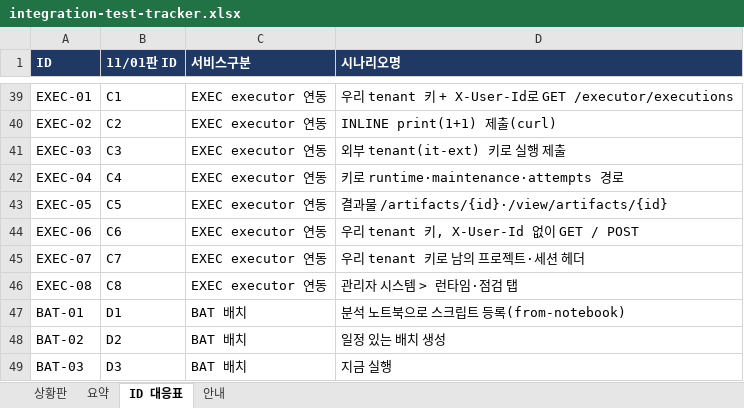
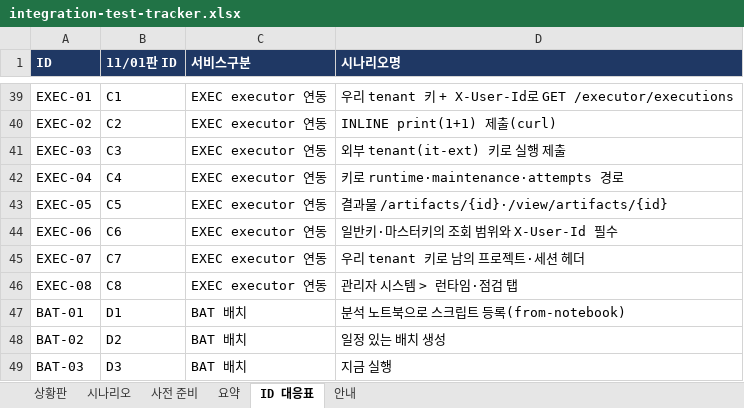
Before and after one commit to KimHwaJin/pr-agentic-service, an Excel workbook: docs/integration-test/integration-test-tracker.xlsx, sheet ID 대응표, drawn as a sheet; only a part is shown, gaps mark what is left out; values as stored, in another font and other column widths than the file's, no borders; the diff names each change by its address in the sheet, - before the commit and + after, or states it on an @@ line.

```diff
--- a/docs/integration-test/integration-test-tracker.xlsx (sheet ID 대응표)
+++ b/docs/integration-test/integration-test-tracker.xlsx (sheet ID 대응표)
+sheet tab: 시나리오
+sheet tab: 사전 준비
-D44 (시나리오명): 우리 tenant 키, X-User-Id 없이 GET / POST
+D44 (시나리오명): 일반키·마스터키의 조회 범위와 X-User-Id 필수
```
Also changed, not shown: sheet 상황판, sheet 요약, sheet 안내.
